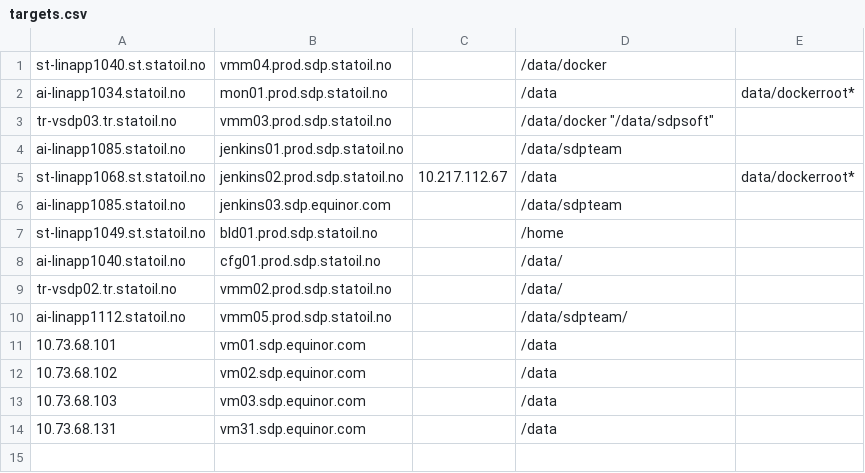
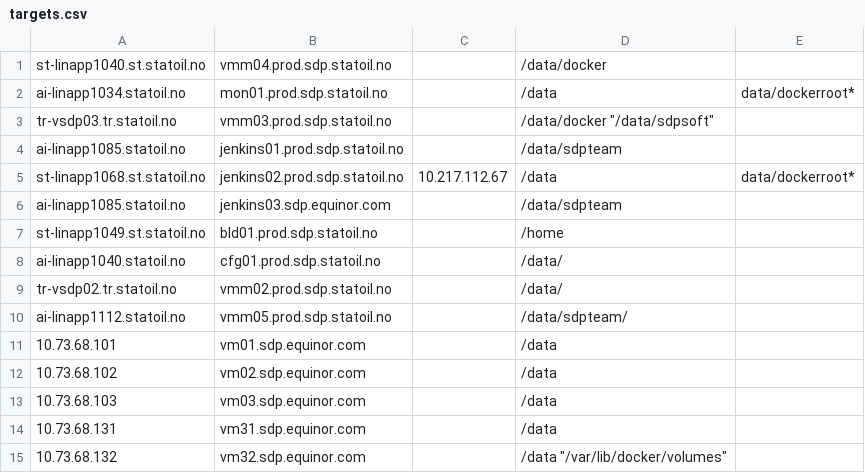
Before and after one commit to equinor/sdp-backup, a CSV file: targets.csv, drawn as a sheet; the diff names each change by its address in the sheet, - before the commit and + after, or states it on an @@ line.

Commit message:
Add vm32 (cosmo.equinor.com) backup

```diff
--- a/targets.csv
+++ b/targets.csv
+row 15: 10.73.68.132 | vm32.sdp.equinor.com |  | /data "/var/lib/docker/volumes"
```
